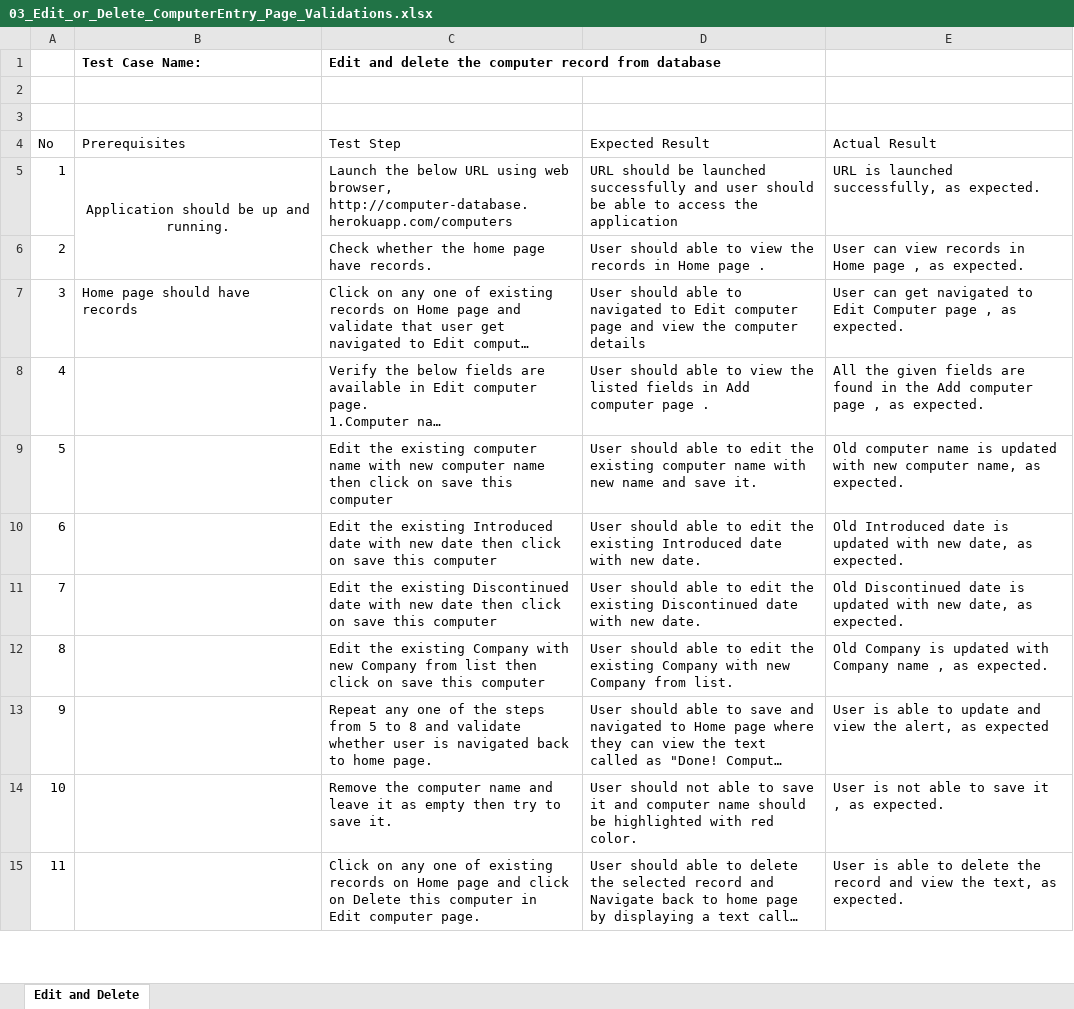
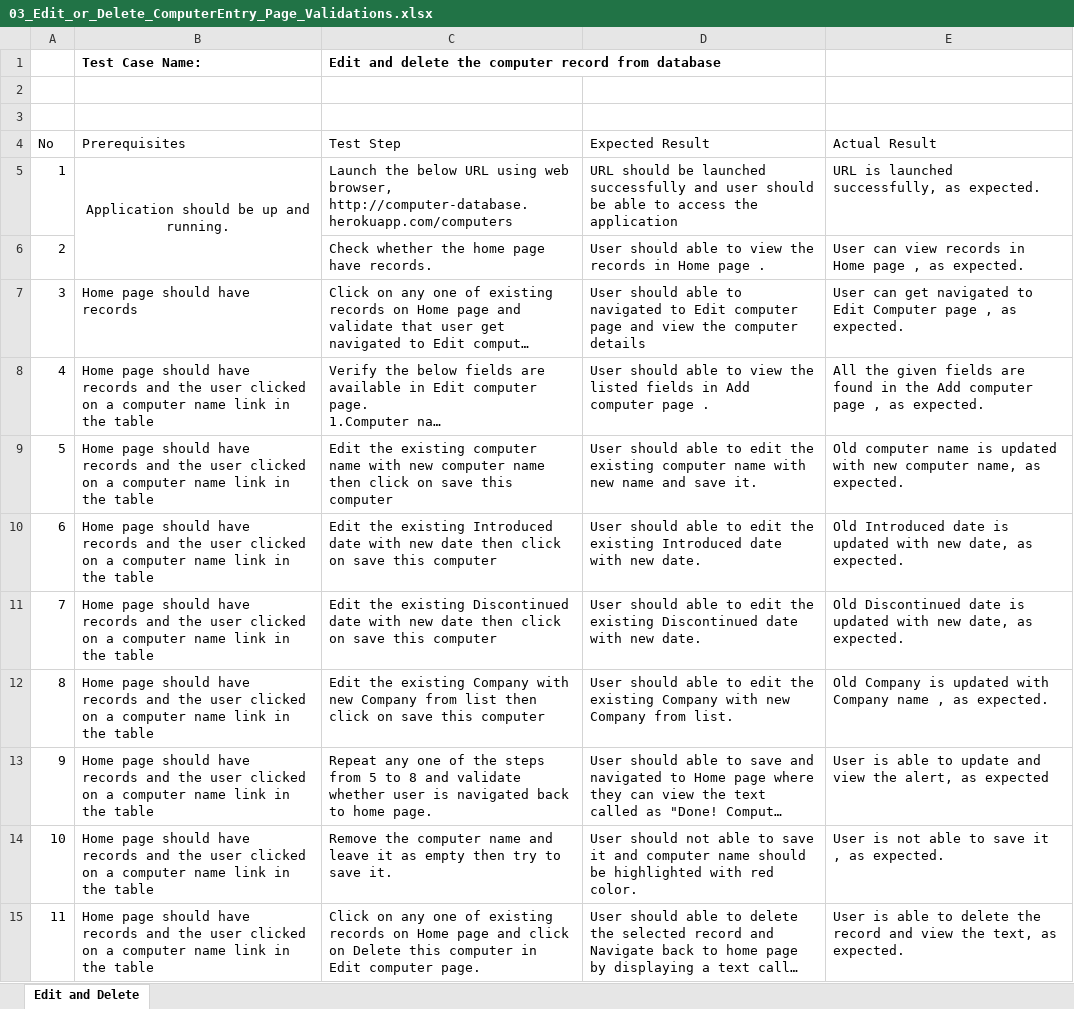
Before and after one commit to sara1411/backbase-assignment, an Excel workbook: manual_test_cases/03_Edit_or_Delete_ComputerEntry_Page_Validations.xlsx, sheet Edit and Delete, drawn as a sheet; only a part is shown; long unchanged cells end in …; values as stored, in another font and other column widths than the file's, no borders; the diff covers the shown part only; the diff names each change by its address in the sheet, - before the commit and + after, or states it on an @@ line.

```diff
--- a/manual_test_cases/03_Edit_or_Delete_ComputerEntry_Page_Validations.xlsx (sheet Edit and Delete)
+++ b/manual_test_cases/03_Edit_or_Delete_ComputerEntry_Page_Validations.xlsx (sheet Edit and Delete)
-B8:B15 (Prerequisites): (empty)
+B8:B15 (Prerequisites): Home page should have records and the user clicked on a computer name link in the table
```
Also changed, not shown: 7 edited cells elsewhere in this sheet, manual_test_cases/01_HomePage_Validations.xlsx, manual_test_cases/02_Create_ComputerEntry_Page_Validations.xlsx, 6 other files.
